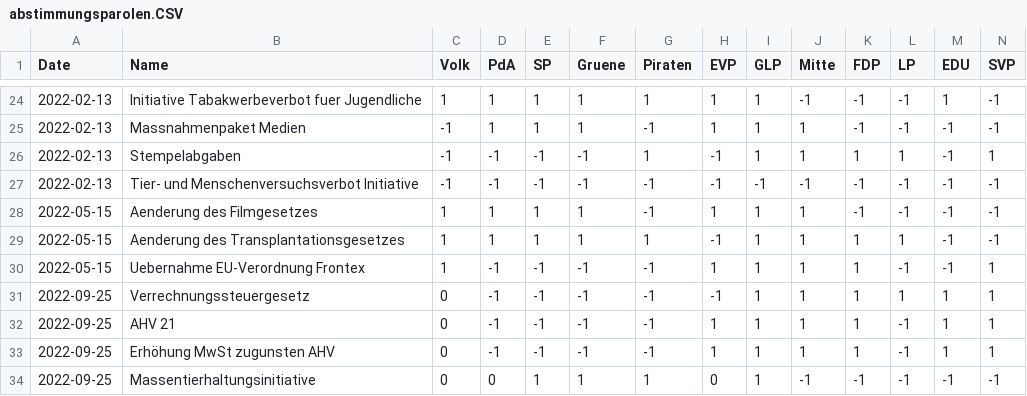
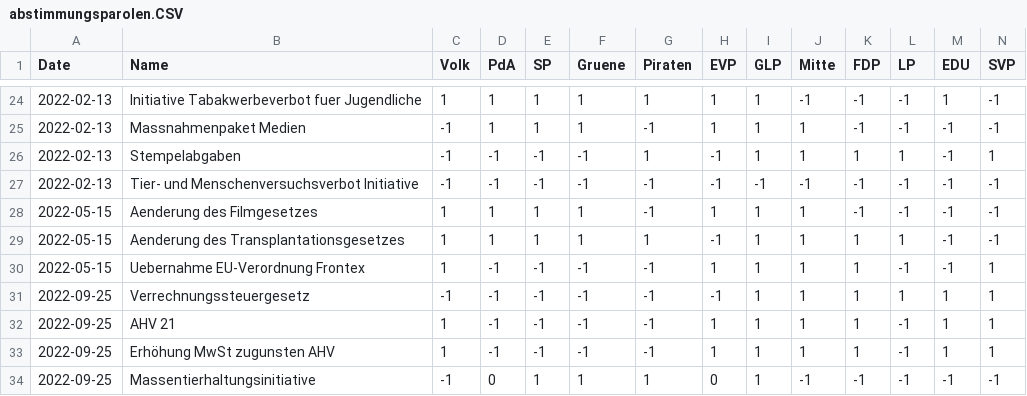
Before and after one commit to rjs02/SwissPolitics, a CSV file: Analyse_Abstimmungsparolen/abstimmungsparolen.CSV, drawn as a sheet; only a part is shown, gaps mark what is left out.

```diff
--- a/Analyse_Abstimmungsparolen/abstimmungsparolen.CSV
+++ b/Analyse_Abstimmungsparolen/abstimmungsparolen.CSV
@@ -30,5 +30,5 @@ Date,Name,Volk,PdA,SP,Gruene,Piraten,EVP,GLP,Mitte,FDP,LP,EDU,SVP
 2022-05-15,Uebernahme EU-Verordnung Frontex,1,-1,-1,-1,-1,1,1,1,1,-1,-1,1
-2022-09-25,Verrechnungssteuergesetz,0,-1,-1,-1,-1,-1,1,1,1,1,1,1
-2022-09-25,AHV 21,0,-1,-1,-1,-1,1,1,1,1,-1,1,1
-2022-09-25,Erhöhung MwSt zugunsten AHV,0,-1,-1,-1,-1,1,1,1,1,-1,1,1
-2022-09-25,Massentierhaltungsinitiative,0,0,1,1,1,0,1,-1,-1,-1,-1,-1
+2022-09-25,Verrechnungssteuergesetz,-1,-1,-1,-1,-1,-1,1,1,1,1,1,1
+2022-09-25,AHV 21,1,-1,-1,-1,-1,1,1,1,1,-1,1,1
+2022-09-25,Erhöhung MwSt zugunsten AHV,1,-1,-1,-1,-1,1,1,1,1,-1,1,1
+2022-09-25,Massentierhaltungsinitiative,-1,0,1,1,1,0,1,-1,-1,-1,-1,-1
```
Also changed, not shown: 14 other files.
